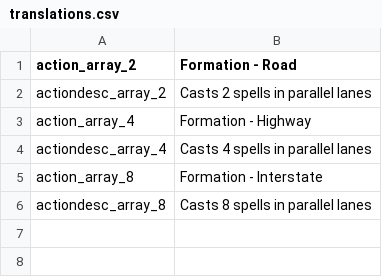
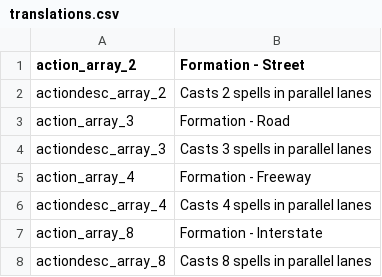
Before and after one commit to Fasteroid/noita-array-formations-mod, a CSV file: files/translations.csv, drawn as a sheet.

Commit message:
tweak probabilities and naming; add 3-cast

```diff
--- a/files/translations.csv
+++ b/files/translations.csv
@@ -1,4 +1,6 @@
-action_array_2,Formation - Road,,,,,,,,,,,,,,,,,,,,,,,
+action_array_2,Formation - Street,,,,,,,,,,,,,,,,,,,,,,,
 actiondesc_array_2,"Casts 2 spells in parallel lanes",,,,,,,,,,,,,,,,,,,,,,,
-action_array_4,Formation - Highway,,,,,,,,,,,,,,,,,,,,,,,
+action_array_3,Formation - Road,,,,,,,,,,,,,,,,,,,,,,,
+actiondesc_array_3,"Casts 3 spells in parallel lanes",,,,,,,,,,,,,,,,,,,,,,,
+action_array_4,Formation - Freeway,,,,,,,,,,,,,,,,,,,,,,,
 actiondesc_array_4,"Casts 4 spells in parallel lanes",,,,,,,,,,,,,,,,,,,,,,,
```
Also changed, not shown: 3 other files.
